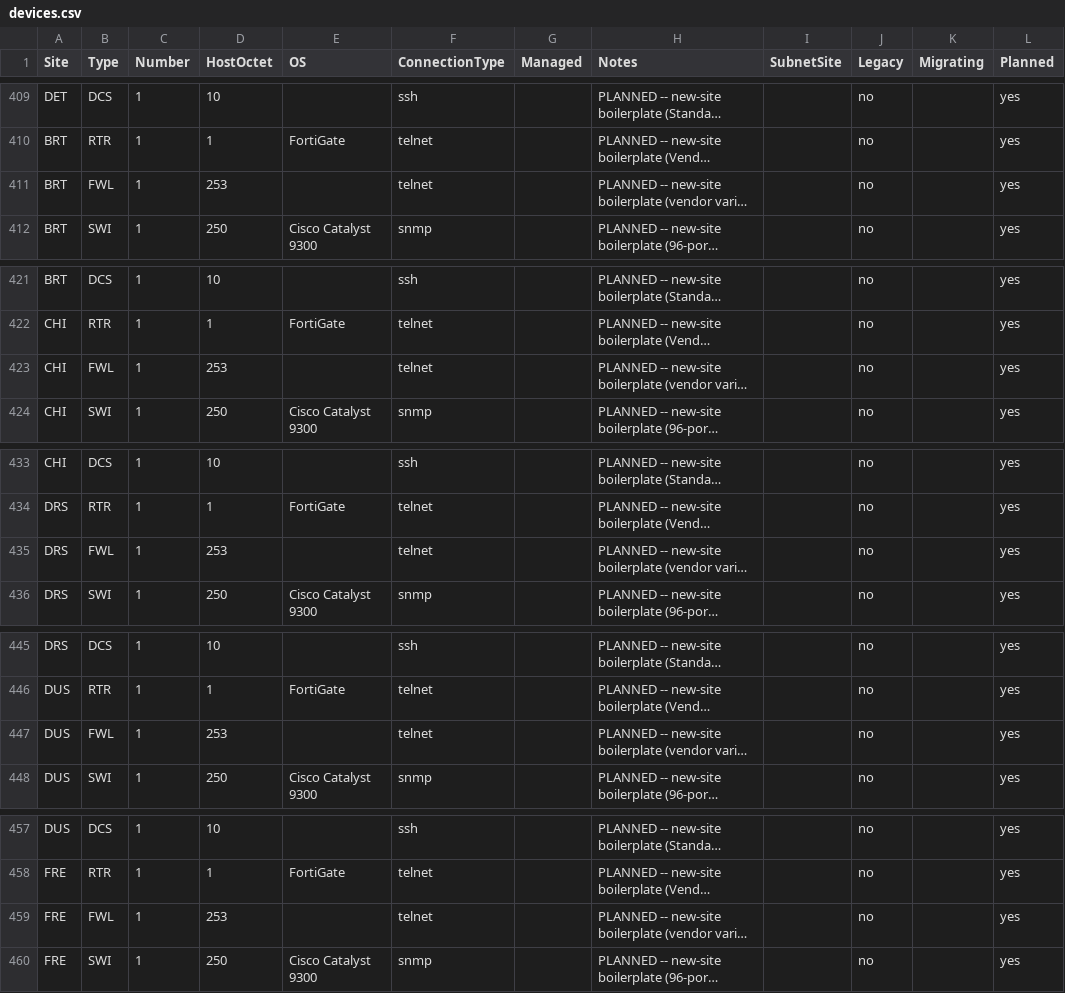
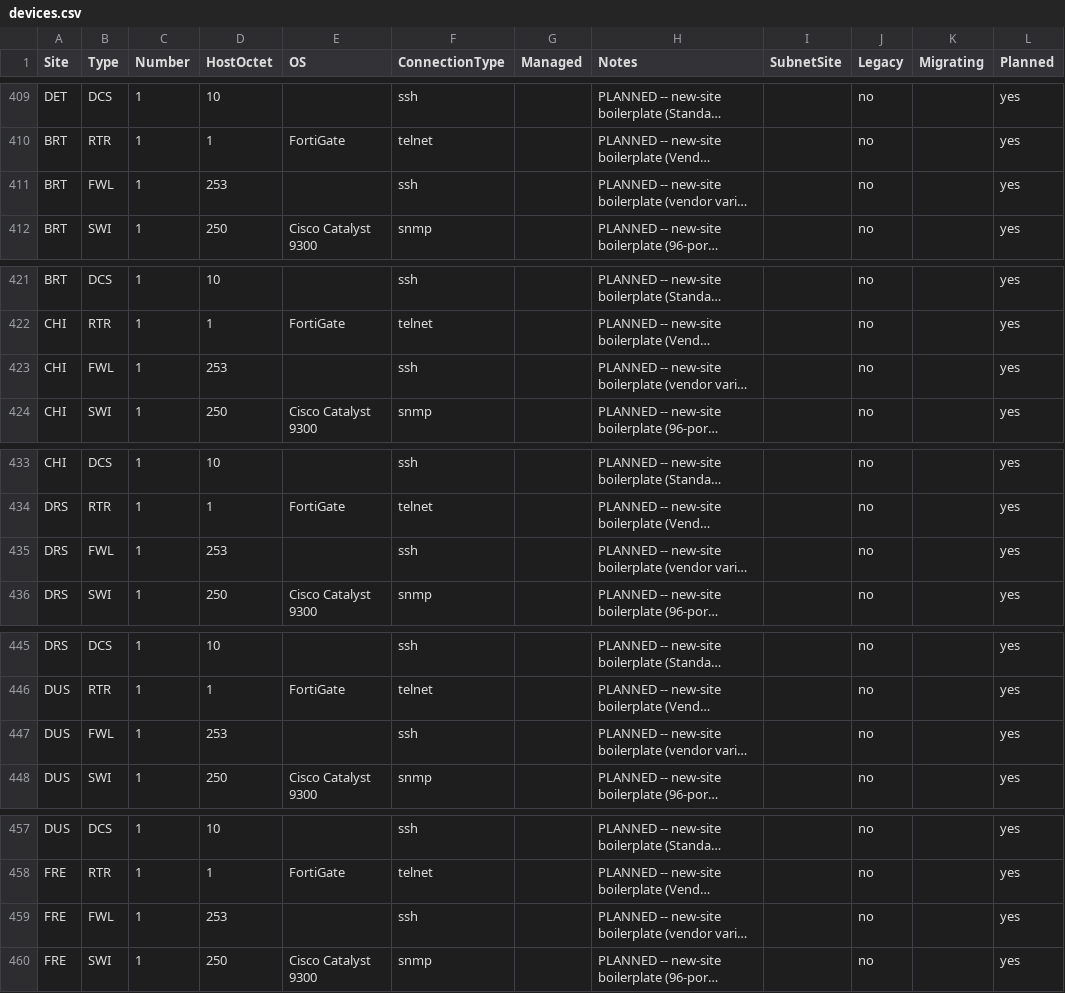
Before and after one commit to knightmare2600/example_music_infra, a CSV file: benarbejde/devices.csv, drawn as a sheet; only a part is shown, gaps mark what is left out; long unchanged cells end in …; the diff covers the shown part only; the diff names each change by its address in the sheet, - before the commit and + after, or states it on an @@ line.

```diff
--- a/benarbejde/devices.csv
+++ b/benarbejde/devices.csv
-F411 (ConnectionType): telnet
+F411 (ConnectionType): ssh
-F423 (ConnectionType): telnet
+F423 (ConnectionType): ssh
-F435 (ConnectionType): telnet
+F435 (ConnectionType): ssh
-F447 (ConnectionType): telnet
+F447 (ConnectionType): ssh
-F459 (ConnectionType): telnet
+F459 (ConnectionType): ssh
```
Also changed, not shown: 46 edited cells elsewhere in this file, bootstrap/web/proxmox/devices.csv, 9 other files.
